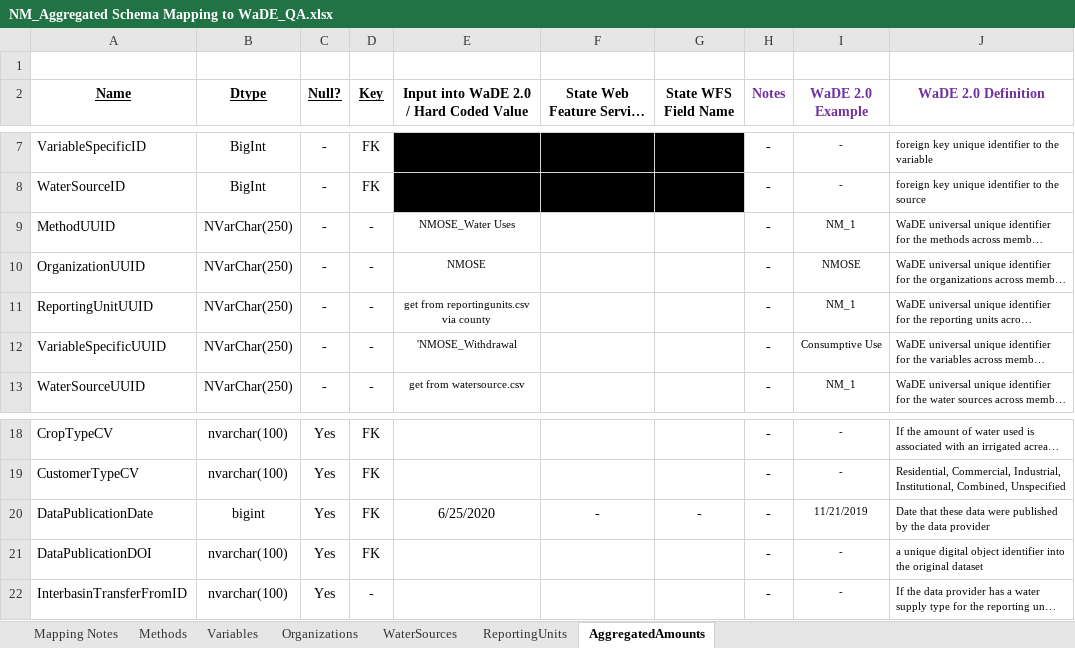
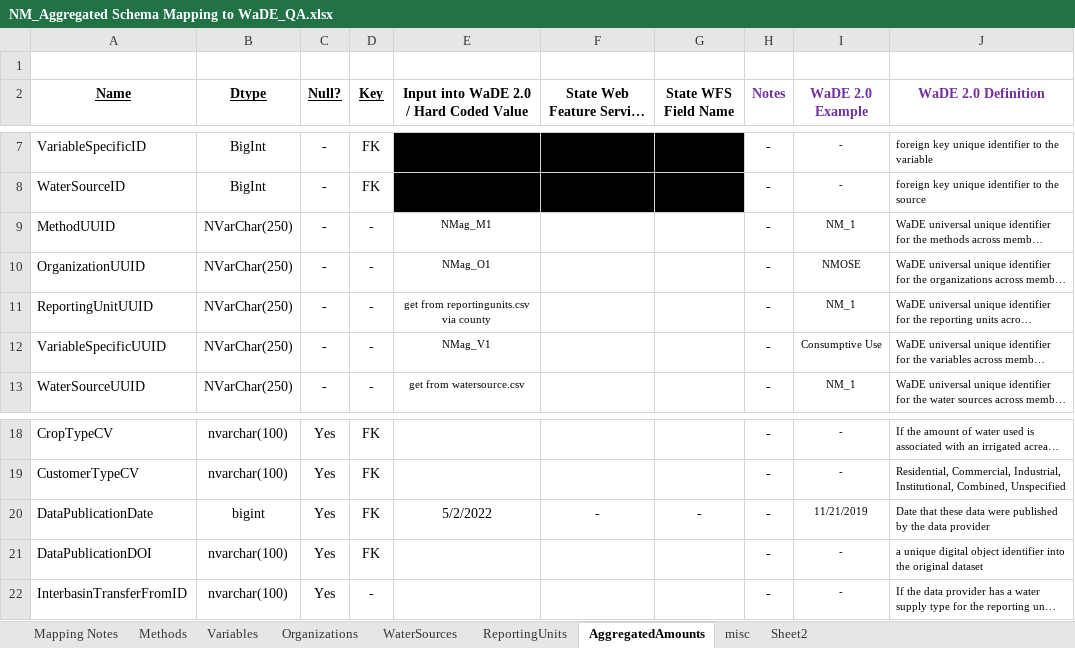
Before and after one commit to WSWCWaterDataExchange/MappingStatesDataToWaDE2.0, an Excel workbook: NewMexico/AggregatedAmounts/NM_Aggregated Schema Mapping to WaDE_QA.xlsx, sheet AggregatedAmounts, drawn as a sheet; only a part is shown, gaps mark what is left out; long unchanged cells end in …; values as stored, in another font and other column widths than the file's, no borders; the diff names each change by its address in the sheet, - before the commit and + after, or states it on an @@ line.

```diff
--- a/NewMexico/AggregatedAmounts/NM_Aggregated Schema Mapping to WaDE_QA.xlsx (sheet AggregatedAmounts)
+++ b/NewMexico/AggregatedAmounts/NM_Aggregated Schema Mapping to WaDE_QA.xlsx (sheet AggregatedAmounts)
+sheet tab: misc
+sheet tab: Sheet2
-E9: NMOSE_Water Uses
+E9: NMag_M1
-E10: NMOSE
+E10: NMag_O1
-E12: 'NMOSE_Withdrawal
+E12: NMag_V1
-E20: 6/25/2020
+E20: 5/2/2022
```
Also changed, not shown: sheet Mapping Notes, sheet Variables, sheet Methods, sheet Organizations, 30 other files.
